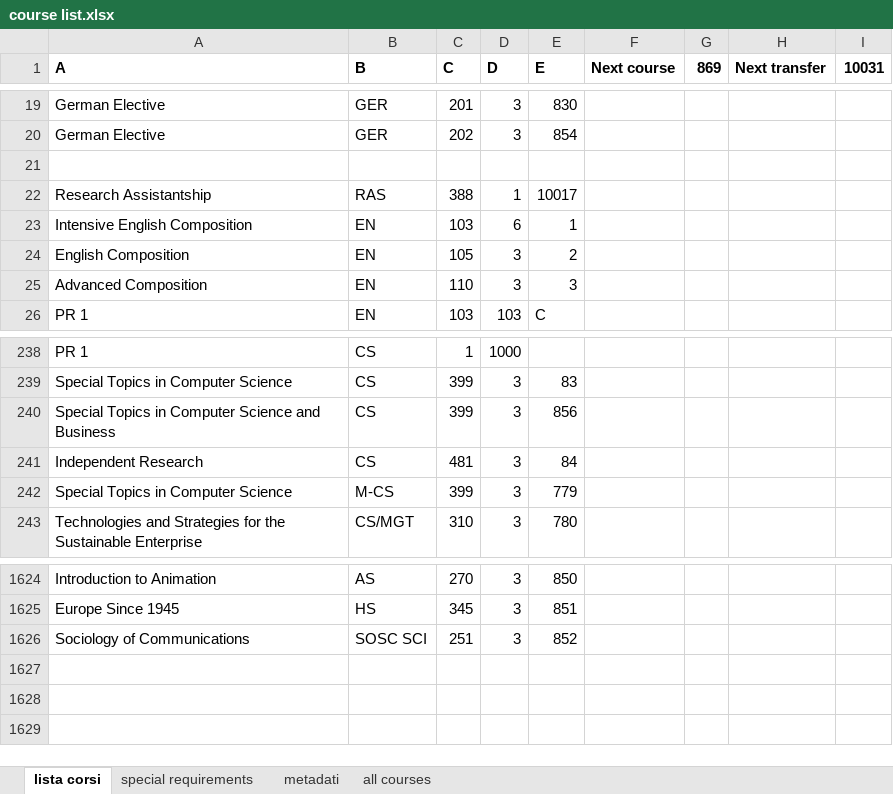
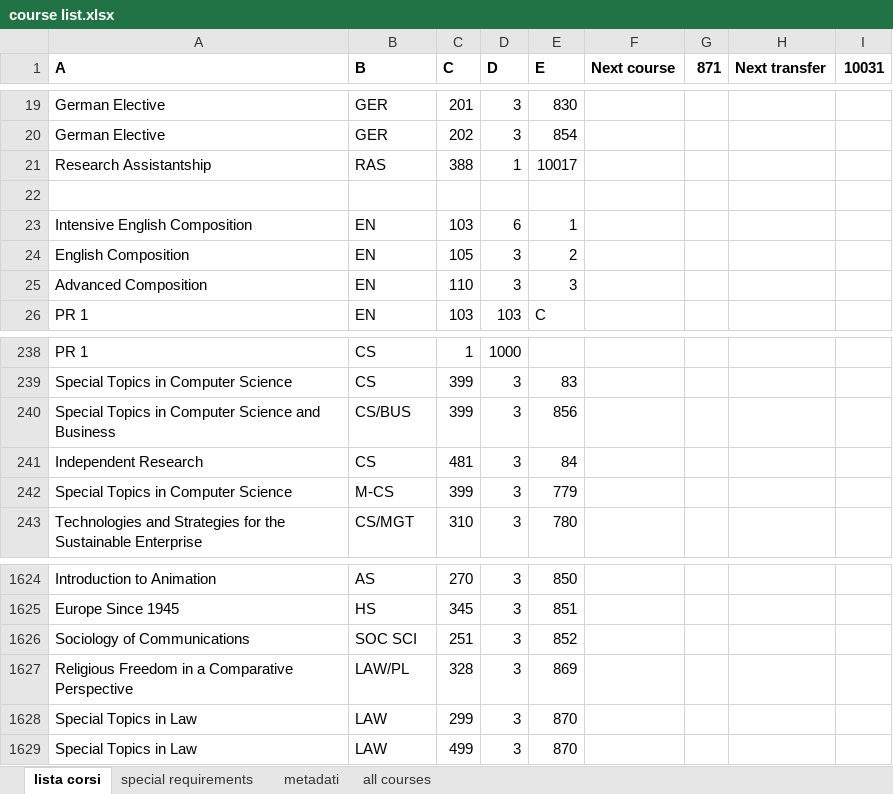
Before and after one commit to pangelini9/advising, an Excel workbook: prerequisites/course list.xlsx, sheet lista corsi, drawn as a sheet; only a part is shown, gaps mark what is left out; values as stored, in another font and other column widths than the file's, no borders; removed rows and columns are numbered as before the commit, all else as after; the diff names each change by its address in the sheet, - before the commit and + after, or states it on an @@ line.

```diff
--- a/prerequisites/course list.xlsx (sheet lista corsi)
+++ b/prerequisites/course list.xlsx (sheet lista corsi)
-G1: 869
+G1: 871
-row 21: (empty)
+row 22: (empty)
-B240 (B): CS
+B240 (B): CS/BUS
-B1626 (B): SOSC SCI
+B1626 (B): SOC SCI
+row 1627: Religious Freedom in a Comparative Perspective | LAW/PL | 328 | 3 | 869
+row 1628: Special Topics in Law | LAW | 299 | 3 | 870
+row 1629: Special Topics in Law | LAW | 499 | 3 | 870
```
Also changed, not shown: prerequisites/trial prereq/prerequisites.xlsx, 5 other files.
